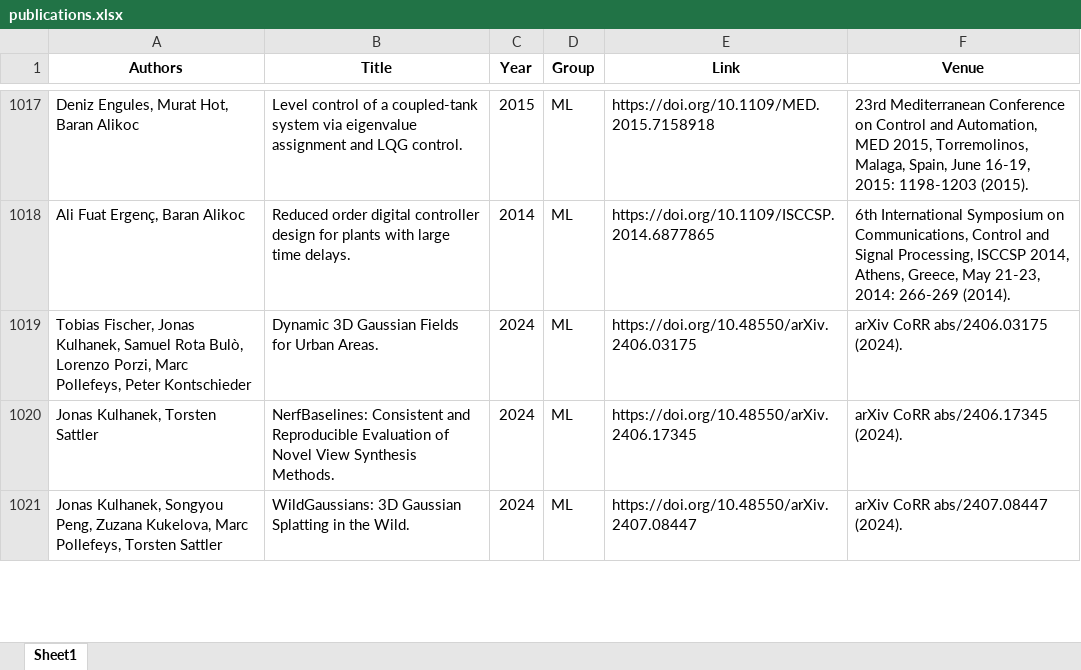
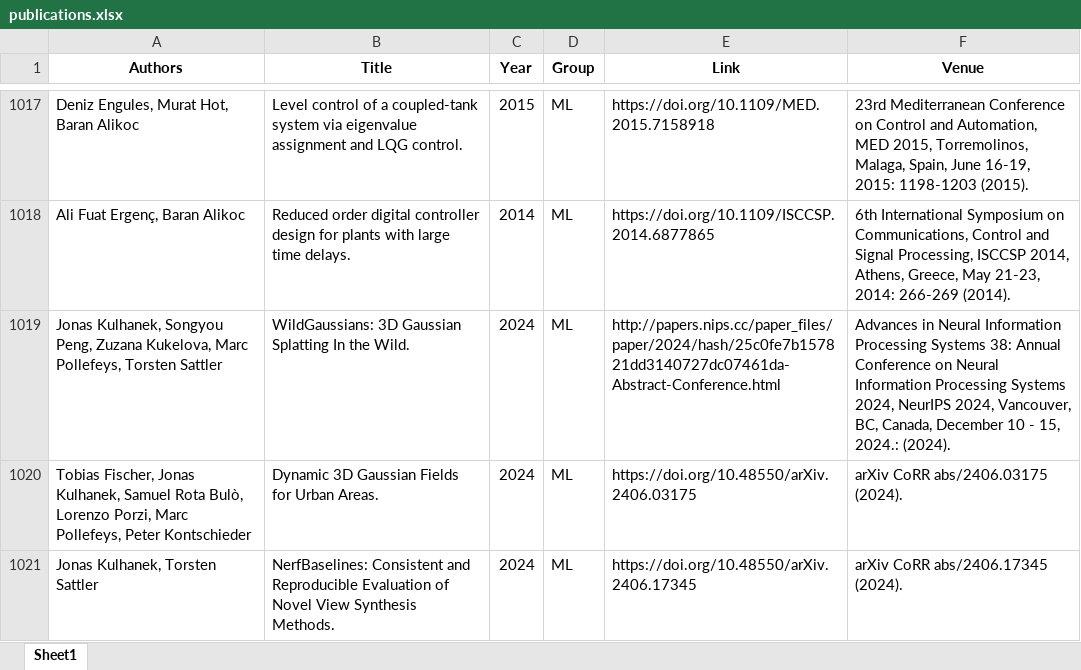
Before and after one commit to ai4reason/ai4reason.github.io, an Excel workbook: docs/download/publications.xlsx, sheet Sheet1, drawn as a sheet; only a part is shown, gaps mark what is left out; the shorter side is filled out with more unchanged rows; values as stored, in another font and other column widths than the file's, no borders; the diff names each change by its address in the sheet, - before the commit and + after, or states it on an @@ line.

```diff
--- a/docs/download/publications.xlsx (sheet Sheet1)
+++ b/docs/download/publications.xlsx (sheet Sheet1)
+row 1019: Jonas Kulhanek, Songyou Peng, Zuzana Kukelova, Marc Pollefeys, Torsten Sattler | WildGaussians: 3D Gaussian Splatting In the Wild. | 2024 | ML | http://papers.nips.cc/paper_files/paper/2024/hash/25c0fe7b157821dd3140727dc07461da-Abstract-Conference.html | Advances in Neural Information Processing Systems 38: Annual Conference on Neural Information Processing Systems 2024, NeurIPS 2024, Vancouver, BC, Canada, December 10 - 15, 2024.: (2024).
```
Also changed, not shown: 2 other files.
